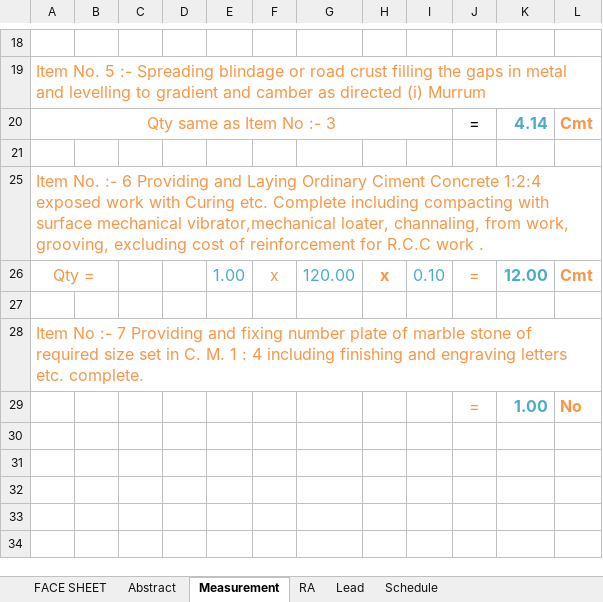
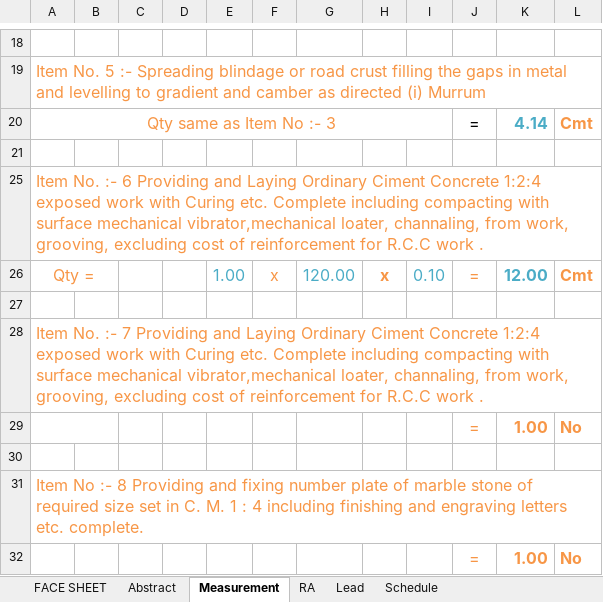
Before and after one commit to AAE17/estimate-mvp, an Excel workbook: skeleton-cc.xlsx, sheet Measurement, drawn as a sheet; only a part is shown, gaps mark what is left out; values as stored, in another font and other column widths than the file's, no borders; addresses are those after the commit; the diff names each change by its address in the sheet, - before the commit and + after, or states it on an @@ line.

Commit message:
skeleton-cc.xlsx

```diff
--- a/skeleton-cc.xlsx (sheet Measurement)
+++ b/skeleton-cc.xlsx (sheet Measurement)
-A28: Item No :- 7 Providing and fixing number plate of marble stone of required size set in C. M. 1 : 4 including finishing and engraving letters etc. complete.
+A28: Item No. :- 7 Providing and Laying Ordinary Ciment Concrete 1:2:4 exposed work with Curing etc. Complete including compacting with surface mechanical vibrator,mechanical loater, channaling, from work, grooving, excluding cost of reinforcement for R.C.C work .
+row 29:  |  |  |  |  |  |  |  |  | = | 1.00 | No
+row 30: (empty)
+row 31: Item No :- 8 Providing and fixing number plate of marble stone of required size set in C. M. 1 : 4 including finishing and engraving letters etc. complete.
-K32 text colour: #4BACC6
+K32 text colour: #F79646
```
Also changed, not shown: sheet FACE SHEET, sheet Abstract, formulas that keep their value.
